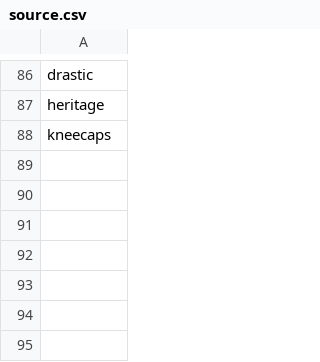
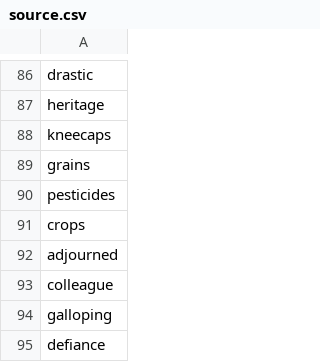
Before and after one commit to acheao/vocabulary-crawl-example-sentences, a CSV file: check/source.csv, drawn as a sheet; only a part is shown, gaps mark what is left out; the diff names each change by its address in the sheet, - before the commit and + after, or states it on an @@ line.

```diff
--- a/check/source.csv
+++ b/check/source.csv
+row 89: grains
+row 90: pesticides
+row 91: crops
+row 92: adjourned
+row 93: colleague
+row 94: galloping
+row 95: defiance
```
Also changed, not shown: check/check.csv, 2 other files.
